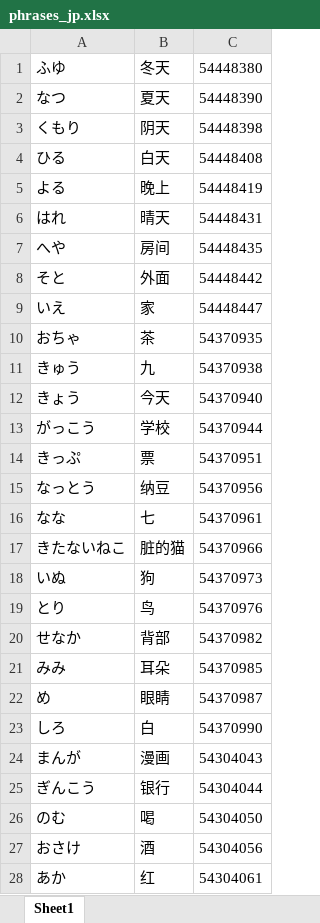
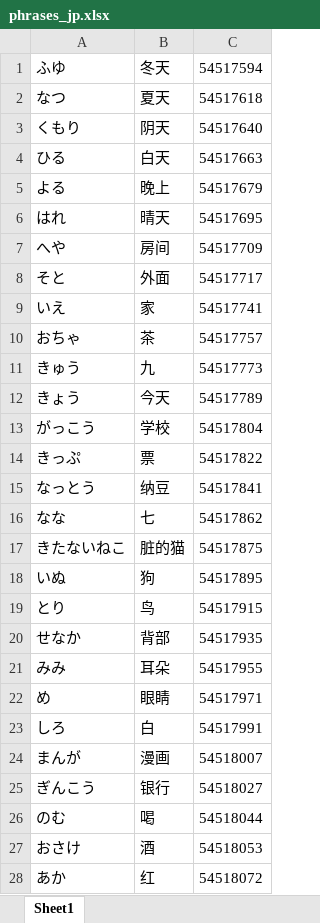
Before and after one commit to wujiani/listenlanguage, an Excel workbook: phrases_jp.xlsx, sheet Sheet1, drawn as a sheet; only a part is shown; values as stored, in another font and other column widths than the file's, no borders; the diff covers the shown part only; the diff names each change by its address in the sheet, - before the commit and + after, or states it on an @@ line.

```diff
--- a/phrases_jp.xlsx (sheet Sheet1)
+++ b/phrases_jp.xlsx (sheet Sheet1)
-C1: 54448380
+C1: 54517594
-C2: 54448390
+C2: 54517618
-C3: 54448398
+C3: 54517640
-C4: 54448408
+C4: 54517663
-C5: 54448419
+C5: 54517679
-C6: 54448431
+C6: 54517695
-C7: 54448435
+C7: 54517709
-C8: 54448442
+C8: 54517717
-C9: 54448447
+C9: 54517741
-C10: 54370935
+C10: 54517757
-C11: 54370938
+C11: 54517773
-C12: 54370940
+C12: 54517789
-C13: 54370944
+C13: 54517804
-C14: 54370951
+C14: 54517822
-C15: 54370956
+C15: 54517841
-C16: 54370961
+C16: 54517862
-C17: 54370966
+C17: 54517875
-C18: 54370973
+C18: 54517895
-C19: 54370976
+C19: 54517915
-C20: 54370982
+C20: 54517935
-C21: 54370985
+C21: 54517955
-C22: 54370987
+C22: 54517971
-C23: 54370990
+C23: 54517991
-C24: 54304043
+C24: 54518007
-C25: 54304044
+C25: 54518027
-C26: 54304050
+C26: 54518044
-C27: 54304056
+C27: 54518053
-C28: 54304061
+C28: 54518072
```
Also changed, not shown: 10 edited cells elsewhere in this sheet, 47 other files.
